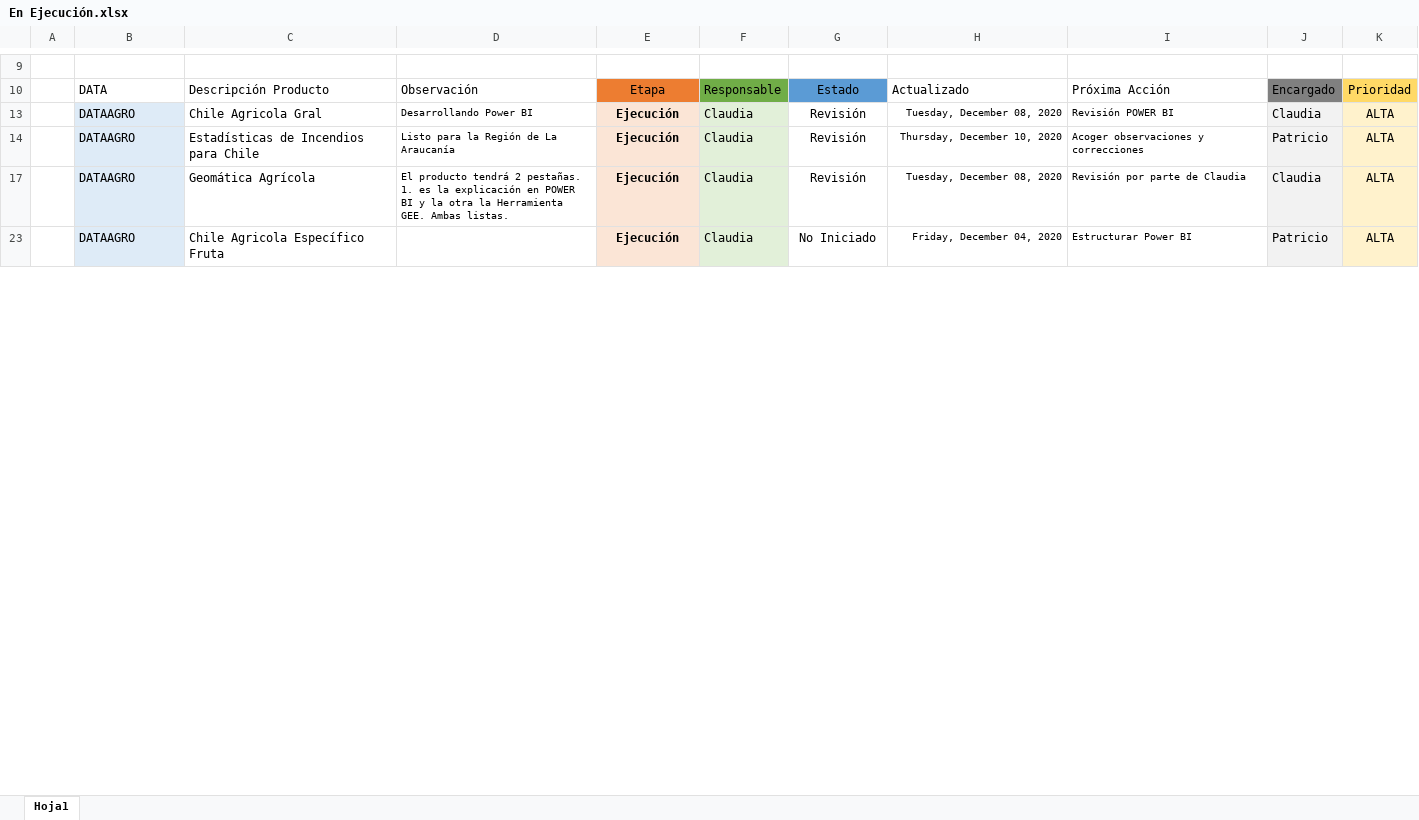
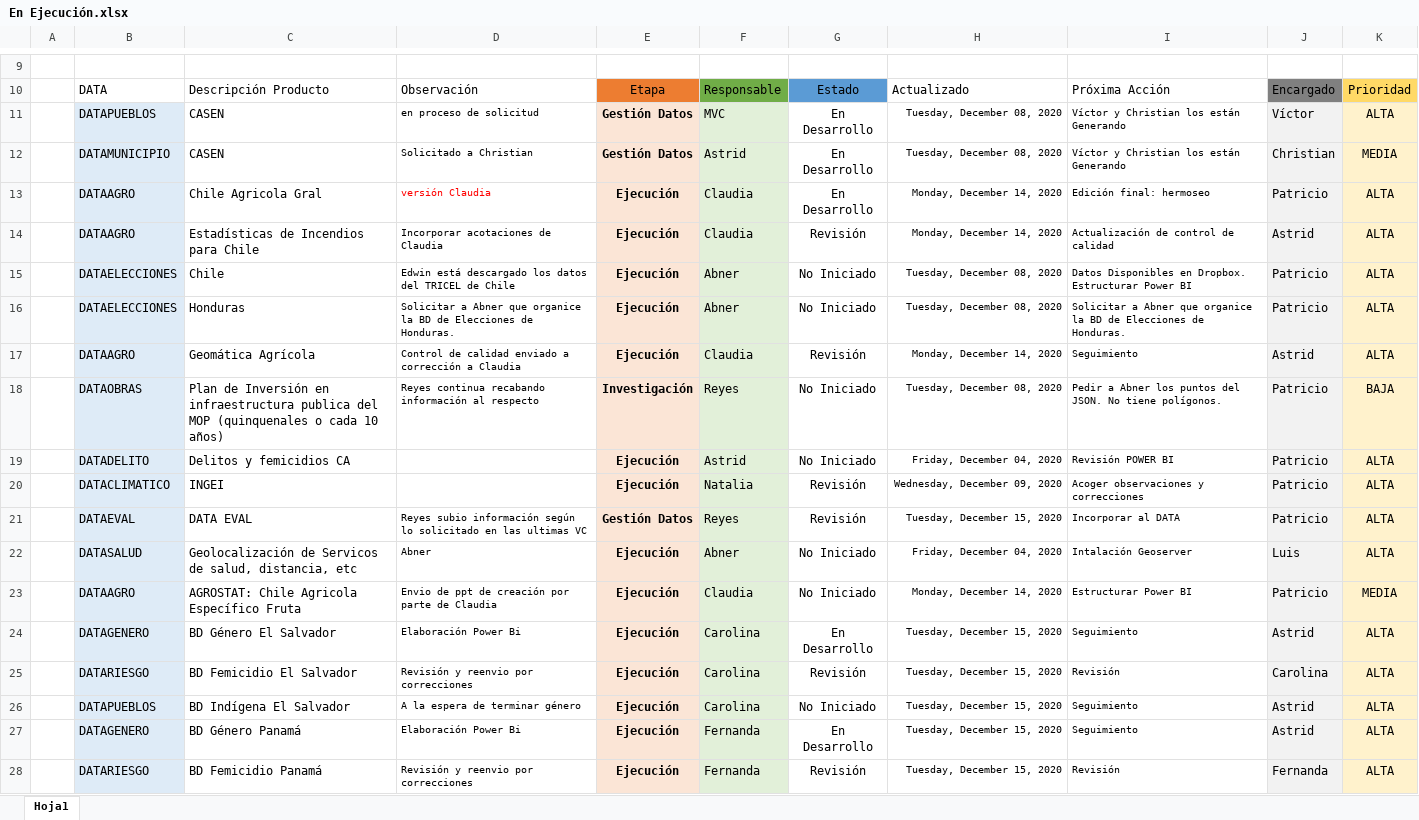
Before and after one commit to Sud-Austral/MONITOREO-DI, an Excel workbook: En Ejecución.xlsx, sheet Hoja1, drawn as a sheet; only a part is shown, gaps mark what is left out; values as stored, in another font and other column widths than the file's, no borders; charts and pictures and conditional formats and table styles not drawn; the diff covers the shown part only; the diff names each change by its address in the sheet, - before the commit and + after, or states it on an @@ line.

Commit message:
Actualiza

```diff
--- a/En Ejecución.xlsx (sheet Hoja1)
+++ b/En Ejecución.xlsx (sheet Hoja1)
@@ row 11 unhidden:  | DATAPUEBLOS | CASEN | en proceso de solicitud | Gestión Datos | MVC | En Desarrollo | Tuesday, December 08, 2020 | Víctor y Christian los están Generando | Víctor | ALTA @@
+row 12:  | DATAMUNICIPIO | CASEN | Solicitado a Christian | Gestión Datos | Astrid | En Desarrollo | Tuesday, December 08, 2020 | Víctor y Christian los están Generando | Christian | MEDIA
-D13: Desarrollando Power BI
+D13: versión Claudia
-D13 text colour: black
+D13 text colour: #FF0000
-G13: Revisión
+G13: En Desarrollo
-H13: Tuesday, December 08, 2020
+H13: Monday, December 14, 2020
-I13: Revisión POWER BI
+I13: Edición final: hermoseo
-J13: Claudia
+J13: Patricio
-D14: Listo para la Región de La Araucanía
+D14: Incorporar acotaciones de Claudia
-H14: Thursday, December 10, 2020
+H14: Monday, December 14, 2020
-I14: Acoger observaciones y correcciones
+I14: Actualización de control de calidad
-J14: Patricio
+J14: Astrid
@@ row 15 unhidden:  | DATAELECCIONES | Chile | Edwin está descargado los datos del TRICEL de Chile | Ejecución | Abner | No Iniciado | Tuesday, December 08, 2020 | Datos Disponibles en Dropbox. Estructurar Power BI | Patricio | ALTA @@
@@ row 16 unhidden:  | DATAELECCIONES | Honduras | Solicitar a Abner que organice la BD de Elecciones de Honduras. | Ejecución | Abner | No Iniciado | Tuesday, December 08, 2020 | Solicitar a Abner que organice la BD de Elecciones de Honduras. | Patricio | ALTA @@
-D17: El producto tendrá 2 pestañas. 1. es la explicación en POWER BI y la otra la Herramienta GEE. Ambas listas.
+D17: Control de calidad enviado a corrección a Claudia
-H17: Tuesday, December 08, 2020
+H17: Monday, December 14, 2020
-I17: Revisión por parte de Claudia
+I17: Seguimiento
-J17: Claudia
+J17: Astrid
@@ row 18 unhidden:  | DATAOBRAS | Plan de Inversión en infraestructura publica del MOP (quinquenales o cada 10 años) | Reyes continua recabando información al respecto | Investigación | Reyes | No Iniciado | Tuesday, December 08, 2020 | Pedir a Abner los puntos del JSON. No tiene polígonos. | Patricio | BAJA @@
@@ row 19 unhidden:  | DATADELITO | Delitos y femicidios CA |  | Ejecución | Astrid | No Iniciado | Friday, December 04, 2020 | Revisión POWER BI | Patricio | ALTA @@
@@ row 20 unhidden:  | DATACLIMATICO | INGEI |  | Ejecución | Natalia | Revisión | Wednesday, December 09, 2020 | Acoger observaciones y correcciones | Patricio | ALTA @@
+row 21:  | DATAEVAL | DATA EVAL | Reyes subio información según lo solicitado en las ultimas VC | Gestión Datos | Reyes | Revisión | Tuesday, December 15, 2020 | Incorporar al DATA | Patricio | ALTA
@@ row 22 unhidden:  | DATASALUD | Geolocalización de Servicos de salud, distancia, etc | Abner | Ejecución | Abner | No Iniciado | Friday, December 04, 2020 | Intalación Geoserver | Luis | ALTA @@
-C23: Chile Agricola Específico Fruta
+C23: AGROSTAT: Chile Agricola Específico Fruta
-D23: (empty)
+D23: Envio de ppt de creación por parte de Claudia
-H23: Friday, December 04, 2020
+H23: Monday, December 14, 2020
-K23: ALTA
+K23: MEDIA
+row 24:  | DATAGENERO | BD Género El Salvador | Elaboración Power Bi | Ejecución | Carolina | En Desarrollo | Tuesday, December 15, 2020 | Seguimiento | Astrid | ALTA
+row 25:  | DATARIESGO | BD Femicidio El Salvador | Revisión y reenvio por correcciones | Ejecución | Carolina | Revisión | Tuesday, December 15, 2020 | Revisión | Carolina | ALTA
+row 26:  | DATAPUEBLOS | BD Indígena El Salvador | A la espera de terminar género | Ejecución | Carolina | No Iniciado | Tuesday, December 15, 2020 | Seguimiento | Astrid | ALTA
+row 27:  | DATAGENERO | BD Género Panamá | Elaboración Power Bi | Ejecución | Fernanda | En Desarrollo | Tuesday, December 15, 2020 | Seguimiento | Astrid | ALTA
+row 28:  | DATARIESGO | BD Femicidio Panamá | Revisión y reenvio por correcciones | Ejecución | Fernanda | Revisión | Tuesday, December 15, 2020 | Revisión | Fernanda | ALTA
```
Also changed, not shown: 36 added rows, 8 hidden or unhidden rows and 6 edited cells elsewhere in this sheet, hidden cells, Monitoreo DI.xlsx.
